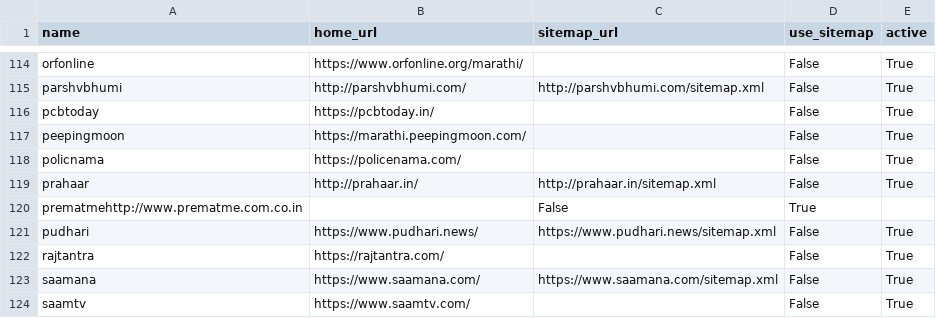
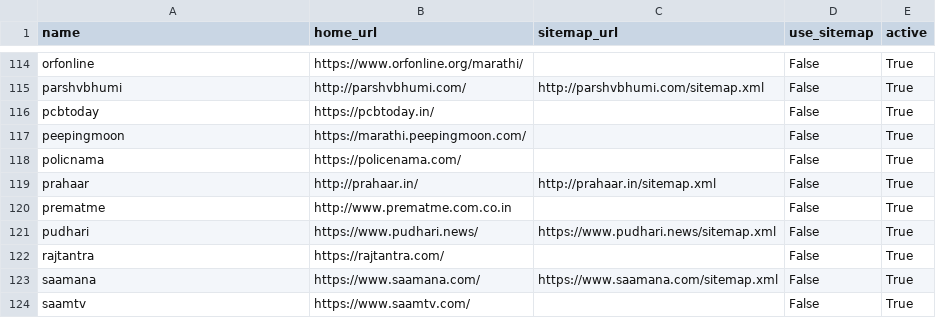
Before and after one commit to AI4Bharat/webcorpus, a CSV file: sources/mr.csv, drawn as a sheet; only a part is shown, gaps mark what is left out; removed rows and columns are numbered as before the commit, all else as after; the diff names each change by its address in the sheet, - before the commit and + after, or states it on an @@ line.

Commit message:
Update mr.csv

```diff
--- a/sources/mr.csv
+++ b/sources/mr.csv
-row 120: prematmehttp://www.prematme.com.co.in |  | False | True
+row 120: prematme | http://www.prematme.com.co.in |  | False | True
```
